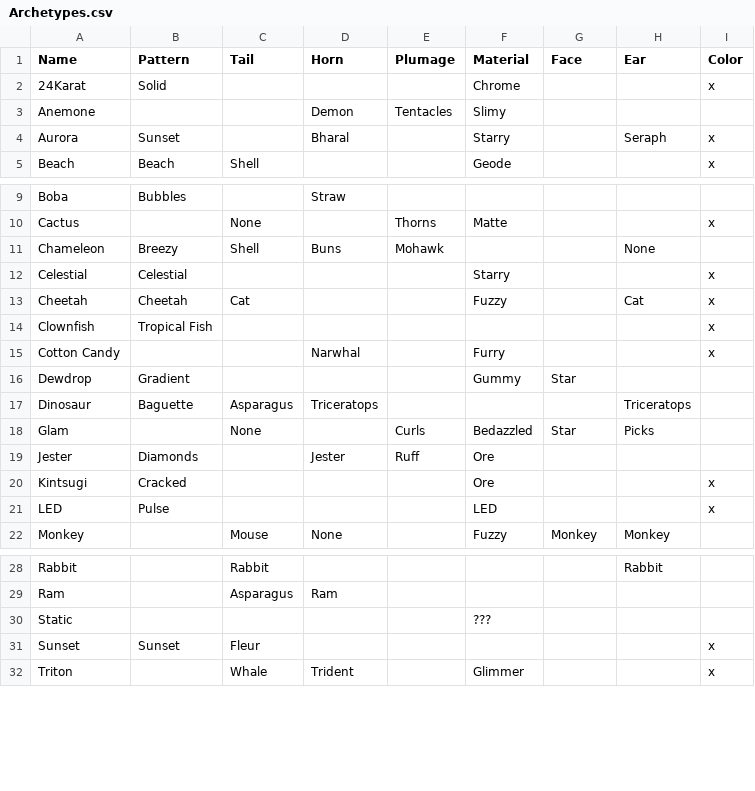
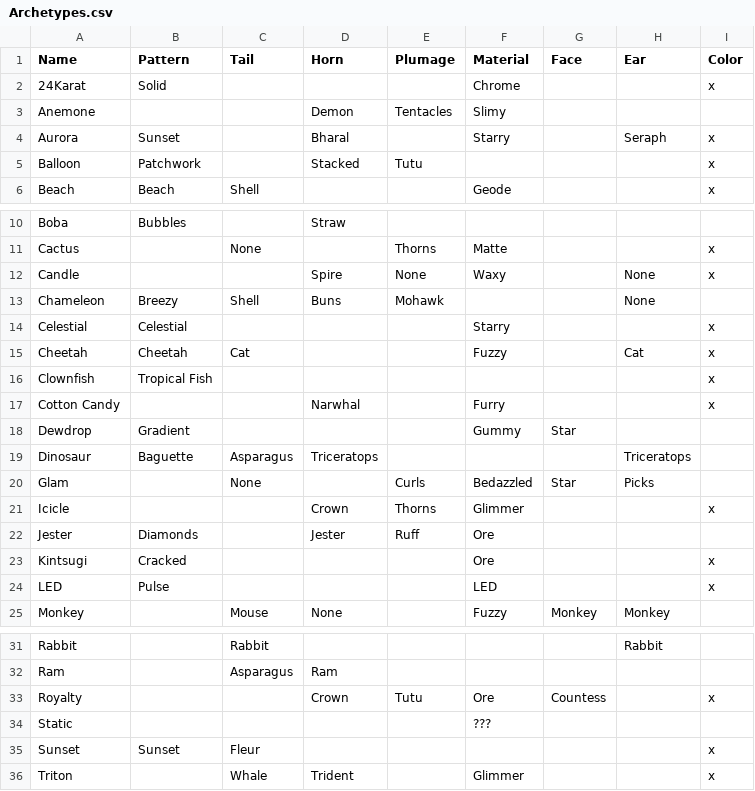
Before and after one commit to g1ddy/PeridotArchetypeFinder, a CSV file: assets/Archetypes.csv, drawn as a sheet; only a part is shown, gaps mark what is left out.

Commit message:
new archetypes for archetype week

```diff
--- a/assets/Archetypes.csv
+++ b/assets/Archetypes.csv
@@ -4,2 +4,3 @@ Anemone,,,Demon,Tentacles,Slimy,,,
 Aurora,Sunset,,Bharal,,Starry,,Seraph,x
+Balloon,Patchwork,,Stacked,Tutu,,,,x
 Beach,Beach,Shell,,,Geode,,,x
@@ -10,2 +11,3 @@ Boba,Bubbles,,Straw,,,,,
 Cactus,,None,,Thorns,Matte,,,x
+Candle,,,Spire,None,Waxy,,None,x
 Chameleon,Breezy,Shell,Buns,Mohawk,,,None,
@@ -18,2 +20,3 @@ Dinosaur,Baguette,Asparagus,Triceratops,,,,Triceratops,
 Glam,,None,,Curls,Bedazzled,Star,Picks,
+Icicle,,,Crown,Thorns,Glimmer,,,x
 Jester,Diamonds,,Jester,Ruff,Ore,,,
@@ -29,2 +32,3 @@ Rabbit,,Rabbit,,,,,Rabbit,
 Ram,,Asparagus,Ram,,,,,
+Royalty,,,Crown,Tutu,Ore,Countess,,x
 Static,,,,,???,,,
```
Also changed, not shown: 1 other file.
